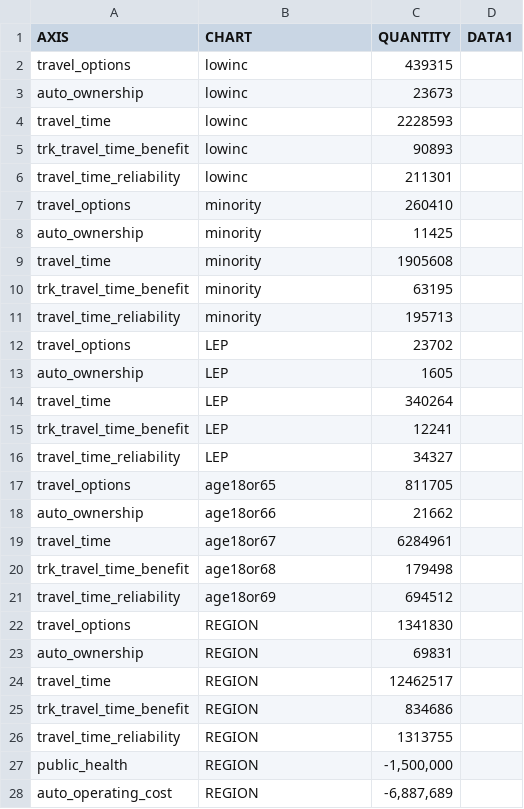
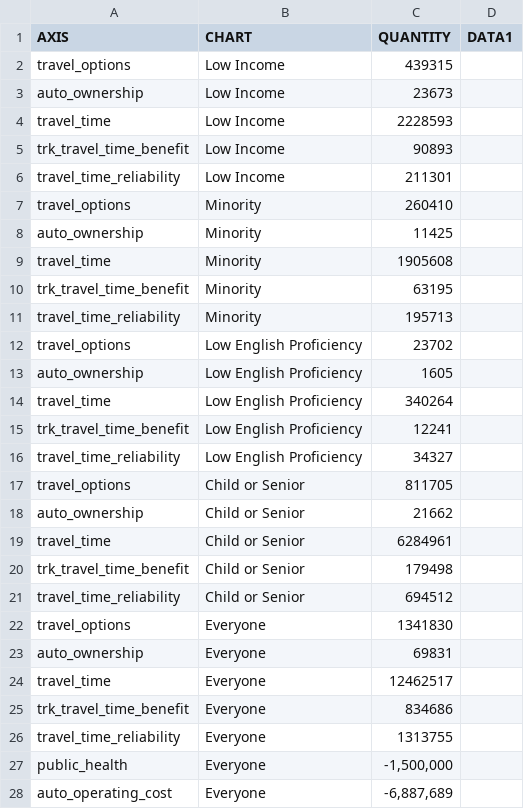
Before and after one commit to RSGInc/ActivityViz, a CSV file: data/portland/I205/RadarChartsData.csv, drawn as a sheet; only a part is shown; the diff covers the shown part only.

```diff
--- a/data/portland/I205/RadarChartsData.csv
+++ b/data/portland/I205/RadarChartsData.csv
@@ -1,28 +1,28 @@
 AXIS,CHART,QUANTITY,DATA1
-travel_options,lowinc,439315
-auto_ownership,lowinc,23673
-travel_time,lowinc,2228593
-trk_travel_time_benefit,lowinc,90893
-travel_time_reliability,lowinc,211301
-travel_options,minority,260410
-auto_ownership,minority,11425
-travel_time,minority,1905608
-trk_travel_time_benefit,minority,63195
-travel_time_reliability,minority,195713
-travel_options,LEP,23702
-auto_ownership,LEP,1605
-travel_time,LEP,340264
-trk_travel_time_benefit,LEP,12241
-travel_time_reliability,LEP,34327
-travel_options,age18or65,811705
-auto_ownership,age18or66,21662
-travel_time,age18or67,6284961
-trk_travel_time_benefit,age18or68,179498
-travel_time_reliability,age18or69,694512
-travel_options,REGION,1341830
-auto_ownership,REGION,69831
-travel_time,REGION,12462517
-trk_travel_time_benefit,REGION,834686
-travel_time_reliability,REGION,1313755
-public_health,REGION,"-1,500,000"
-auto_operating_cost,REGION,"-6,887,689"
+travel_options,Low Income,439315,
+auto_ownership,Low Income,23673,
+travel_time,Low Income,2228593,
+trk_travel_time_benefit,Low Income,90893,
+travel_time_reliability,Low Income,211301,
+travel_options,Minority,260410,
+auto_ownership,Minority,11425,
+travel_time,Minority,1905608,
+trk_travel_time_benefit,Minority,63195,
+travel_time_reliability,Minority,195713,
+travel_options,Low English Proficiency,23702,
+auto_ownership,Low English Proficiency,1605,
+travel_time,Low English Proficiency,340264,
+trk_travel_time_benefit,Low English Proficiency,12241,
+travel_time_reliability,Low English Proficiency,34327,
+travel_options,Child or Senior,811705,
+auto_ownership,Child or Senior,21662,
+travel_time,Child or Senior,6284961,
+trk_travel_time_benefit,Child or Senior,179498,
+travel_time_reliability,Child or Senior,694512,
+travel_options,Everyone,1341830,
+auto_ownership,Everyone,69831,
+travel_time,Everyone,12462517,
+trk_travel_time_benefit,Everyone,834686,
+travel_time_reliability,Everyone,1313755,
+public_health,Everyone,"-1,500,000",
+auto_operating_cost,Everyone,"-6,887,689",
```
Also changed, not shown: 4 edited cells elsewhere in this file, data/portland/I205/BarChartData.csv.
